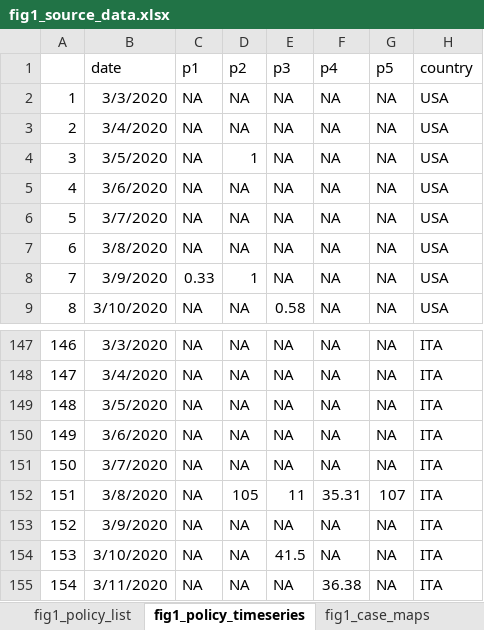
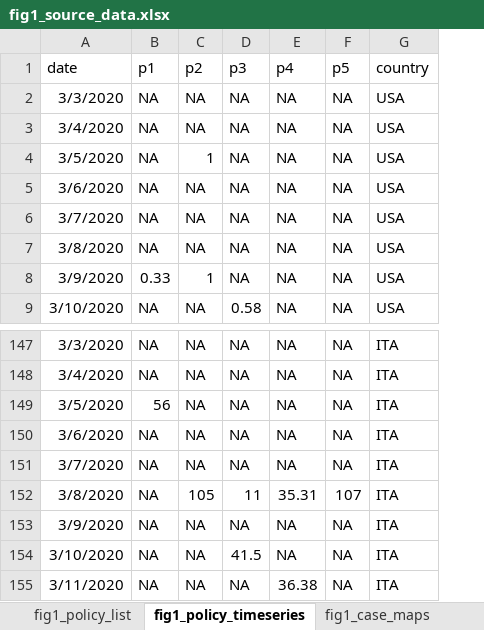
Before and after one commit to Global-Policy-Lab/gpl-covid, an Excel workbook: results/source_data/fig1_source_data.xlsx, sheet fig1_policy_timeseries, drawn as a sheet; only a part is shown, gaps mark what is left out; values as stored, in another font and other column widths than the file's, no borders; removed rows and columns are numbered as before the commit, all else as after; the diff names each change by its address in the sheet, - before the commit and + after, or states it on an @@ line.

```diff
--- a/results/source_data/fig1_source_data.xlsx (sheet fig1_policy_timeseries)
+++ b/results/source_data/fig1_source_data.xlsx (sheet fig1_policy_timeseries)
-column A, rows 2-9: 1 | 2 | 3 | 4 | 5 | 6 | 7 | 8; rows 147-155: 146 | 147 | 148 | 149 | 150 | 151 | 152 | 153 | 154
-B149 (p1): NA
+B149 (p1): 56
```
Also changed, not shown: sheet fig1_case_maps, sheet fig1_epi_timeseries, sheet fig1_policy_list.
